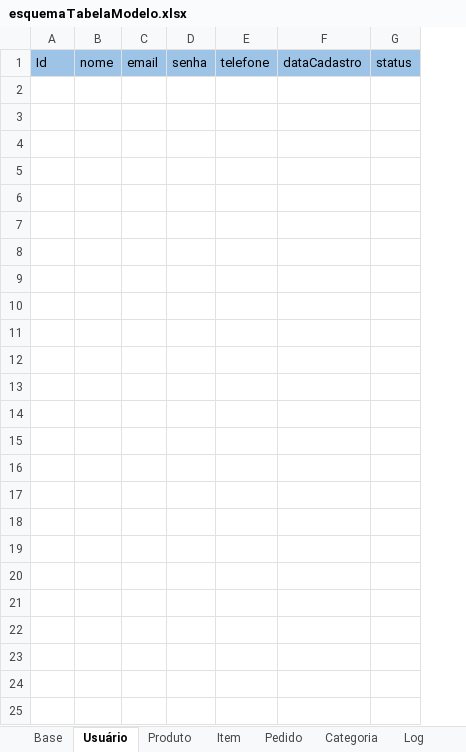
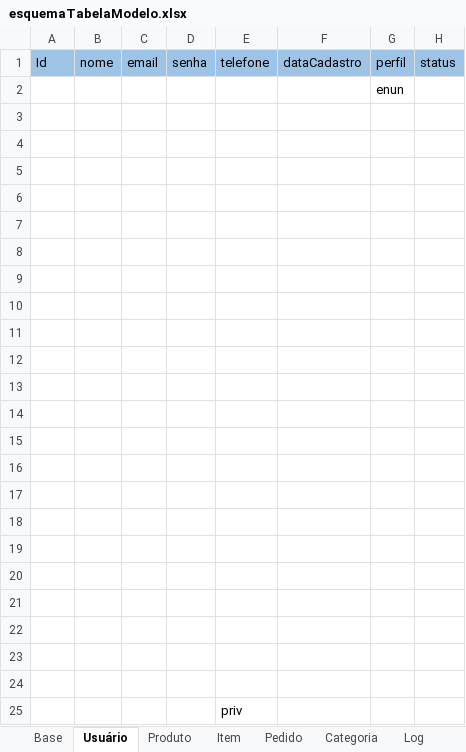
Before and after one commit to GabSTeixeira/Grupo2-Api-Serratec, an Excel workbook: esquemaTabelaModelo.xlsx, sheet Usuário, drawn as a sheet; values as stored, in another font and other column widths than the file's, no borders; the diff names each change by its address in the sheet, - before the commit and + after, or states it on an @@ line.

```diff
--- a/esquemaTabelaModelo.xlsx (sheet Usuário)
+++ b/esquemaTabelaModelo.xlsx (sheet Usuário)
+column G, row 1: perfil
+row 2:  |  |  |  |  |  | enun
+row 3: (empty)
+row 4: (empty)
+row 5: (empty)
+row 6: (empty)
+row 7: (empty)
+row 8: (empty)
+row 9: (empty)
+row 10: (empty)
+row 11: (empty)
+row 12: (empty)
+row 13: (empty)
+row 14: (empty)
+row 15: (empty)
+row 16: (empty)
+row 17: (empty)
+row 18: (empty)
+row 19: (empty)
+row 20: (empty)
+row 21: (empty)
+row 22: (empty)
+row 23: (empty)
+row 24: (empty)
+row 25:  |  |  |  | priv
```
Also changed, not shown: sheet Categoria, sheet Produto, sheet Item, 31 other files.
